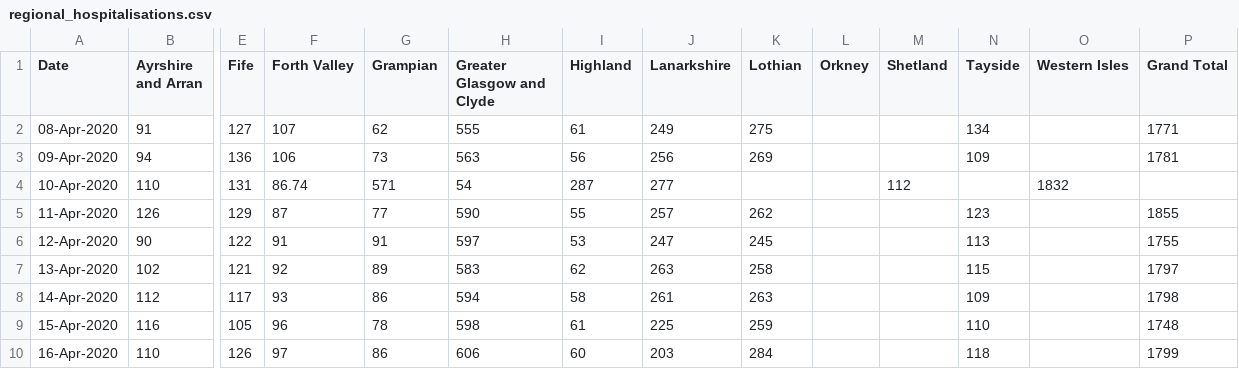
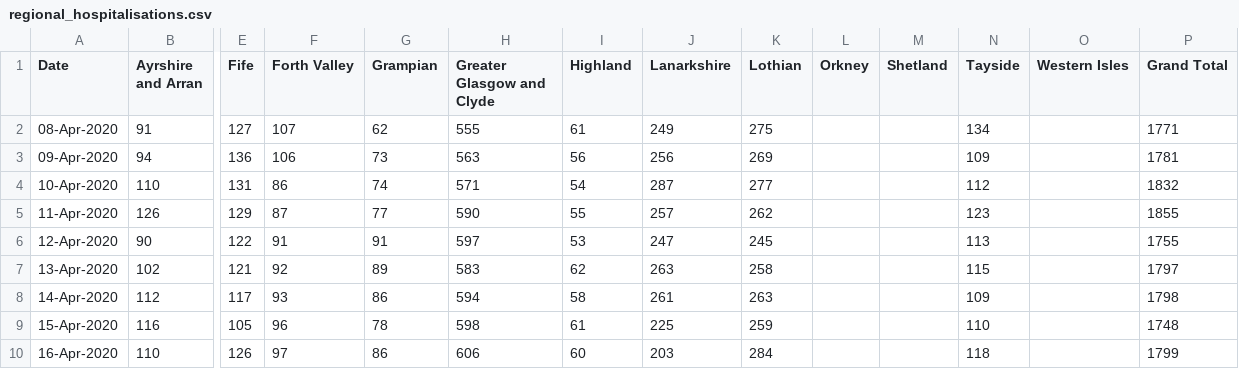
Before and after one commit to watty62/Scot_covid19, a CSV file: data/processed/regional_hospitalisations.csv, drawn as a sheet; only a part is shown, gaps mark what is left out; the diff names each change by its address in the sheet, - before the commit and + after, or states it on an @@ line.

Commit message:
Update regional_hospitalisations.csv

```diff
--- a/data/processed/regional_hospitalisations.csv
+++ b/data/processed/regional_hospitalisations.csv
-F4 (Forth Valley): 86.74
+F4 (Forth Valley): 86
-G4 (Grampian): 571
+G4 (Grampian): 74
-H4 (Greater Glasgow and Clyde): 54
+H4 (Greater Glasgow and Clyde): 571
-I4 (Highland): 287
+I4 (Highland): 54
-J4 (Lanarkshire): 277
+J4 (Lanarkshire): 287
-K4 (Lothian): (empty)
+K4 (Lothian): 277
-M4 (Shetland): 112
+M4 (Shetland): (empty)
-N4 (Tayside): (empty)
+N4 (Tayside): 112
-O4 (Western Isles): 1832
+O4 (Western Isles): (empty)
-P4 (Grand Total): (empty)
+P4 (Grand Total): 1832
```
